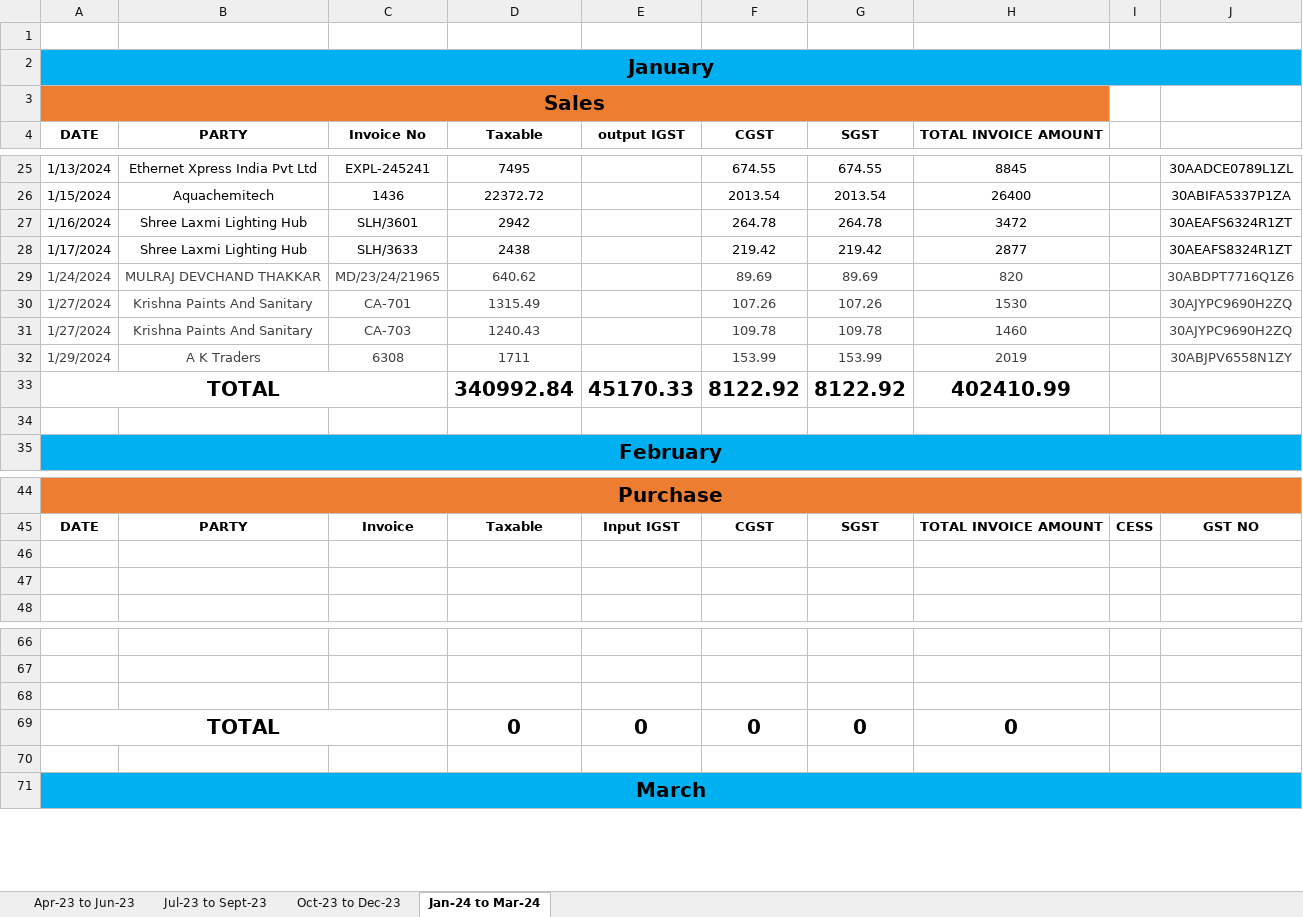
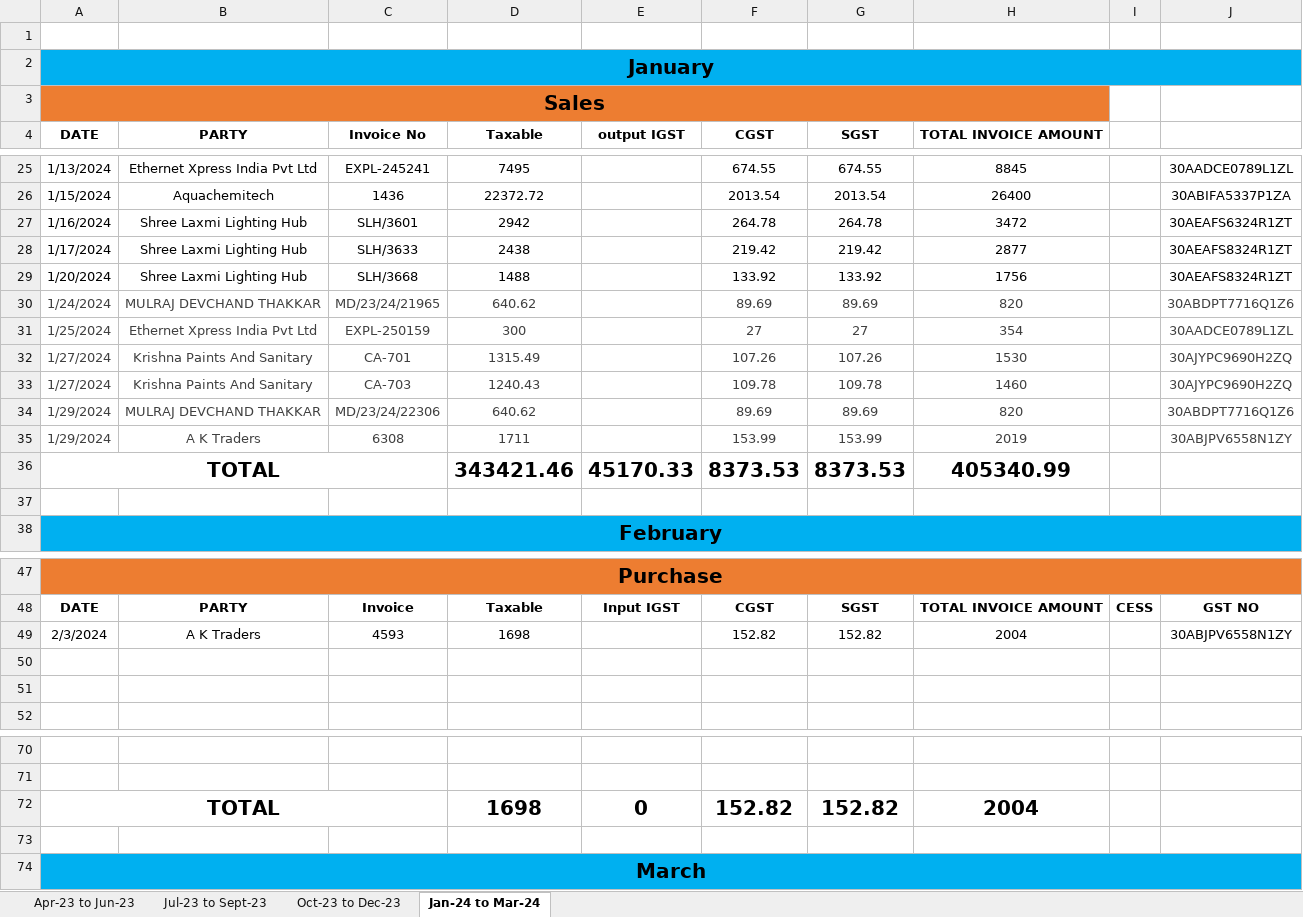
Before and after one commit to JPTechatronics/J-P-Techatronics-2023-2024, an Excel workbook: Copy of GST.xlsx, sheet Jan-24 to Mar-24, drawn as a sheet; only a part is shown, gaps mark what is left out; values as stored, in another font and other column widths than the file's, no borders; removed rows and columns are numbered as before the commit, all else as after; the diff names each change by its address in the sheet, - before the commit and + after, or states it on an @@ line.

Commit message:
Add files via upload

```diff
--- a/Copy of GST.xlsx (sheet Jan-24 to Mar-24)
+++ b/Copy of GST.xlsx (sheet Jan-24 to Mar-24)
+row 29: 1/20/2024 | Shree Laxmi Lighting Hub | SLH/3668 | 1488 |  | 133.92 | 133.92 | 1756 |  | 30AEAFS8324R1ZT
+row 31: 1/25/2024 | Ethernet Xpress India Pvt Ltd | EXPL-250159 | 300 |  | 27 | 27 | 354 |  | 30AADCE0789L1ZL
+row 34: 1/29/2024 | MULRAJ DEVCHAND THAKKAR | MD/23/24/22306 | 640.62 |  | 89.69 | 89.69 | 820 |  | 30ABDPT7716Q1Z6
-D36 (Taxable): 340992.84
+D36 (Taxable): 343421.46
-F36 (CGST): 8122.92
+F36 (CGST): 8373.53
-G36 (SGST): 8122.92
+G36 (SGST): 8373.53
-H36 (TOTAL INVOICE AMOUNT): 402410.99
+H36 (TOTAL INVOICE AMOUNT): 405340.99
+row 49: 2/3/2024 | A K Traders | 4593 | 1698 |  | 152.82 | 152.82 | 2004 |  | 30ABJPV6558N1ZY
-row 68: (empty)
-D72 (Taxable): 0
+D72 (Taxable): 1698
-F72 (CGST): 0
+F72 (CGST): 152.82
-G72 (SGST): 0
+G72 (SGST): 152.82
-H72 (TOTAL INVOICE AMOUNT): 0
+H72 (TOTAL INVOICE AMOUNT): 2004
```
Also changed, not shown: formulas that keep their value.
